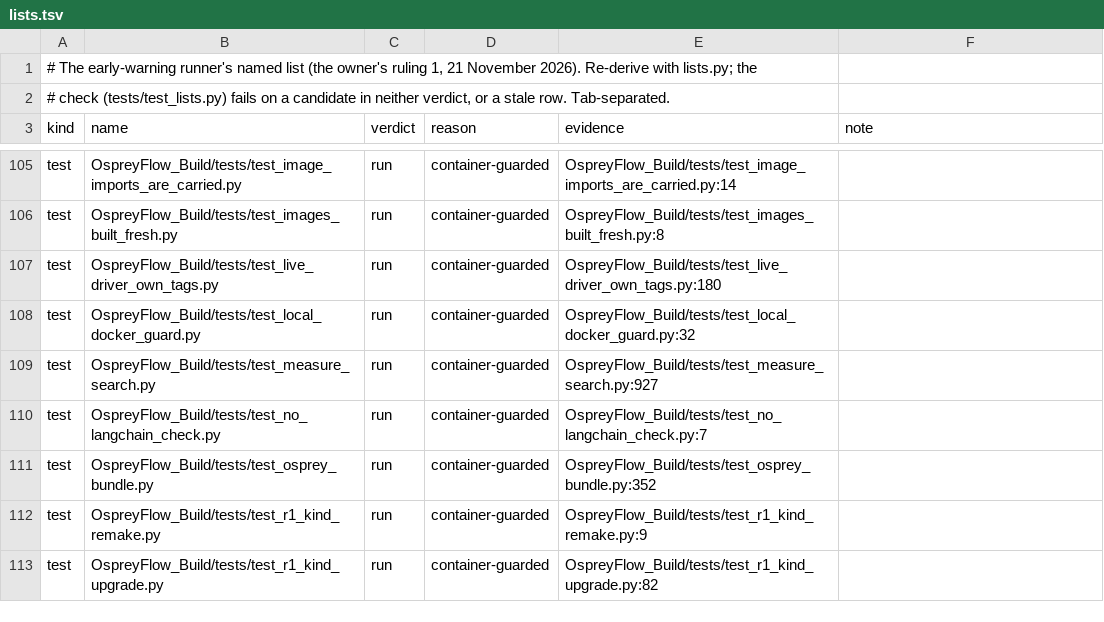
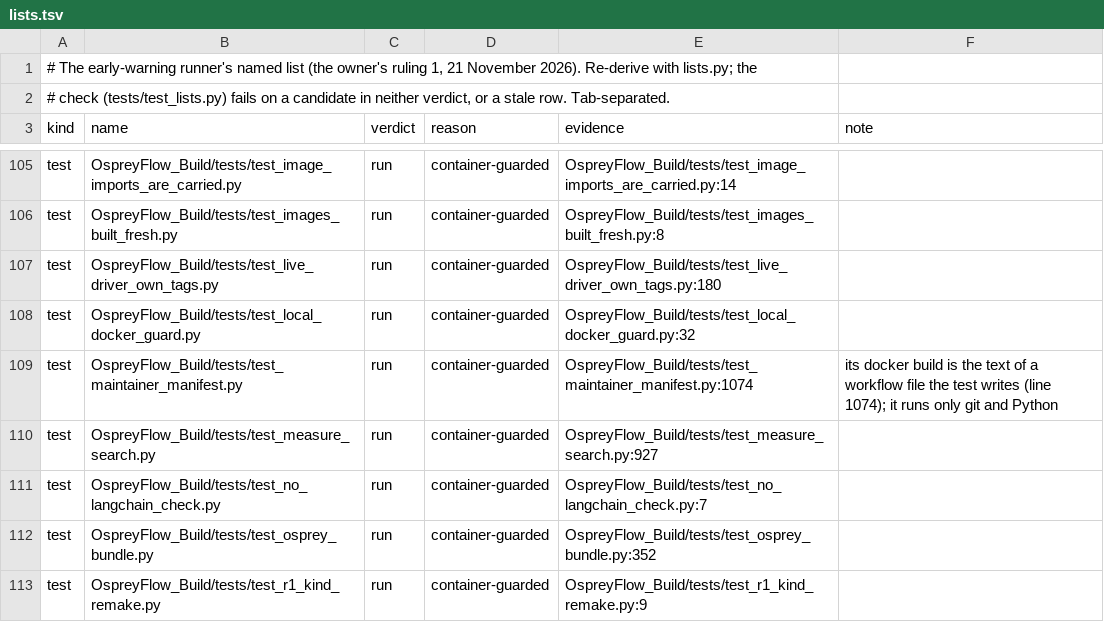
Before and after one commit to aykr/OspreyFlow_Dev, a TSV file: OspreyFlow_Build/scripts/slice_line/demo_server/lists.tsv, drawn as a sheet; only a part is shown, gaps mark what is left out; the shorter side is filled out with more unchanged rows.

Commit message:
test(slice-line): the early warning's list names test_maintainer_manifest.py, which RL1 brought, and which starts no container (015)
The lists check (demo_server/tests/test_lists.py) went red on main after RL1's merge: the new test
file holds "docker build" in the text of a workflow file it writes (line 1074), which the check
reads as starting a container, and the file was in neither list. It runs only git and Python. Its
row is "run, container-guarded", the form of the other rows whose match is only text: under the
repository's docker guard any docker call would be skipped and named.

```diff
--- a/OspreyFlow_Build/scripts/slice_line/demo_server/lists.tsv
+++ b/OspreyFlow_Build/scripts/slice_line/demo_server/lists.tsv
@@ -108,2 +108,3 @@ test	OspreyFlow_Build/tests/test_live_driver_own_tags.py	run	container-guarded	O
 test	OspreyFlow_Build/tests/test_local_docker_guard.py	run	container-guarded	OspreyFlow_Build/tests/test_local_docker_guard.py:32
+test	OspreyFlow_Build/tests/test_maintainer_manifest.py	run	container-guarded	OspreyFlow_Build/tests/test_maintainer_manifest.py:1074	its docker build is the text of a workflow file the test writes (line 1074); it runs only git and Python
 test	OspreyFlow_Build/tests/test_measure_search.py	run	container-guarded	OspreyFlow_Build/tests/test_measure_search.py:927
```
